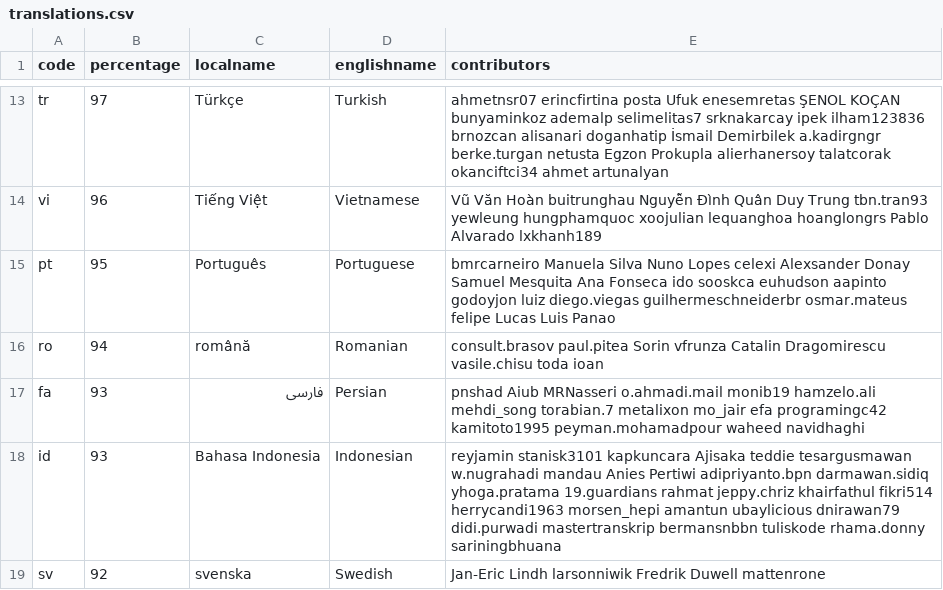
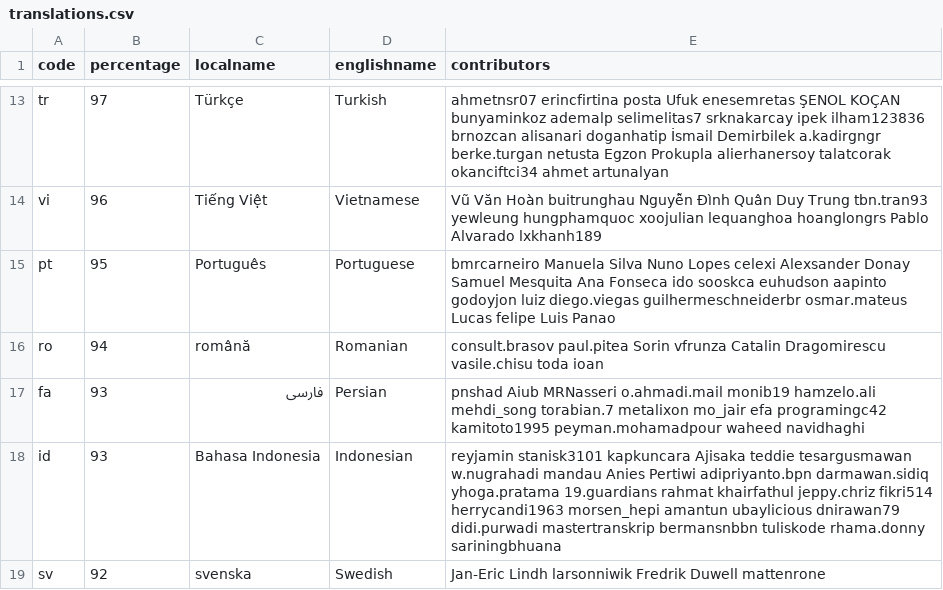
Before and after one commit to 3etechinns/www.manager.io, a CSV file: _data/translations.csv, drawn as a sheet; only a part is shown, gaps mark what is left out; the diff covers the shown part only.

Commit message:
WebTranslateIt

```diff
--- a/_data/translations.csv
+++ b/_data/translations.csv
@@ -14,6 +14,6 @@ tr,97,Türkçe,Turkish,ahmetnsr07 erincfirtina posta Ufuk enesemretas ŞENOL KO
 vi,96,Tiếng Việt,Vietnamese,Vũ Văn Hoàn buitrunghau Nguyễn Đình Quân Duy Trung tbn.tran93 yewleung hungphamquoc xoojulian lequanghoa hoanglongrs Pablo Alvarado lxkhanh189
-pt,95,Português,Portuguese,bmrcarneiro Manuela Silva Nuno Lopes celexi Alexsander Donay Samuel Mesquita Ana Fonseca ido sooskca euhudson aapinto godoyjon luiz diego.viegas guilhermeschneiderbr osmar.mateus felipe Lucas Luis Panao
+pt,95,Português,Portuguese,bmrcarneiro Manuela Silva Nuno Lopes celexi Alexsander Donay Samuel Mesquita Ana Fonseca ido sooskca euhudson aapinto godoyjon luiz diego.viegas guilhermeschneiderbr osmar.mateus Lucas felipe Luis Panao
 ro,94,română,Romanian,consult.brasov paul.pitea Sorin vfrunza Catalin Dragomirescu vasile.chisu toda ioan
 fa,93,فارسى,Persian,pnshad Aiub MRNasseri o.ahmadi.mail monib19 hamzelo.ali mehdi_song torabian.7 metalixon mo_jair efa programingc42 kamitoto1995 peyman.mohamadpour waheed navidhaghi
-id,93,Bahasa Indonesia,Indonesian,reyjamin stanisk3101 kapkuncara Ajisaka teddie tesargusmawan w.nugrahadi mandau Anies Pertiwi adipriyanto.bpn darmawan.sidiq yhoga.pratama 19.guardians rahmat jeppy.chriz khairfathul fikri514 herrycandi1963 morsen_hepi amantun ubaylicious dnirawan79 didi.purwadi mastertranskrip bermansnbbn tuliskode rhama.donny sariningbhuana
+id,93,Bahasa Indonesia,Indonesian,reyjamin stanisk3101 kapkuncara Ajisaka teddie tesargusmawan w.nugrahadi mandau Anies Pertiwi adipriyanto.bpn darmawan.sidiq yhoga.pratama 19.guardians rahmat khairfathul jeppy.chriz fikri514 herrycandi1963 morsen_hepi amantun ubaylicious dnirawan79 didi.purwadi mastertranskrip bermansnbbn tuliskode rhama.donny sariningbhuana
 sv,92,svenska,Swedish,Jan-Eric Lindh larsonniwik Fredrik Duwell mattenrone
```
Also changed, not shown: 1 added row and 6 edited cells elsewhere in this file.
